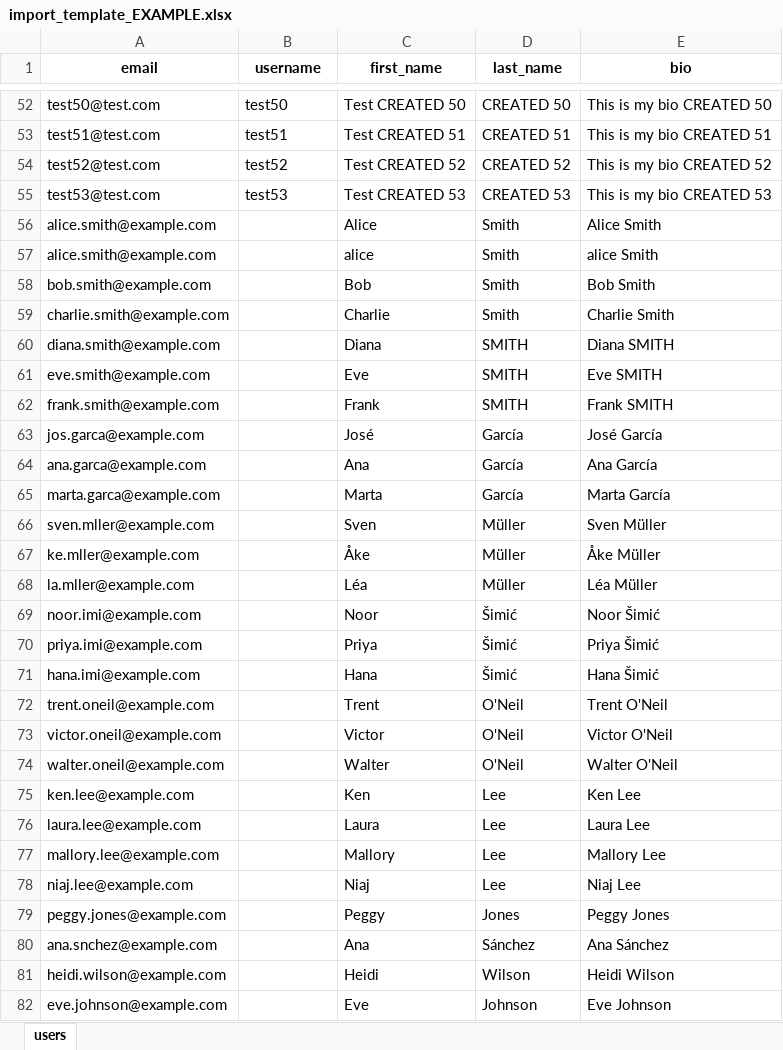
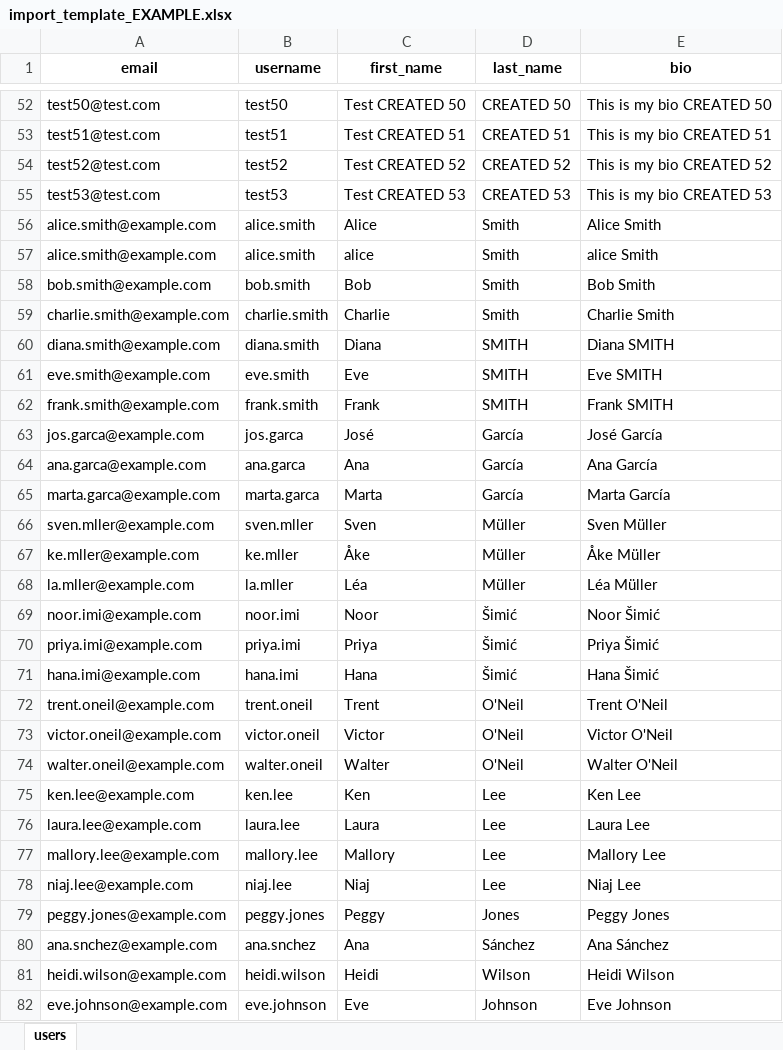
Before and after one commit to inartov555/user_hub_web_app, an Excel workbook: test_data/import_template_EXAMPLE.xlsx, sheet users, drawn as a sheet; only a part is shown, gaps mark what is left out; values as stored, in another font and other column widths than the file's, no borders; the diff covers the shown part only; the diff names each change by its address in the sheet, - before the commit and + after, or states it on an @@ line.

```diff
--- a/test_data/import_template_EXAMPLE.xlsx (sheet users)
+++ b/test_data/import_template_EXAMPLE.xlsx (sheet users)
-B56:B57 (username): (empty)
+B56:B57 (username): alice.smith
-B58 (username): (empty)
+B58 (username): bob.smith
-B59 (username): (empty)
+B59 (username): charlie.smith
-B60 (username): (empty)
+B60 (username): diana.smith
-B61 (username): (empty)
+B61 (username): eve.smith
-B62 (username): (empty)
+B62 (username): frank.smith
-B63 (username): (empty)
+B63 (username): jos.garca
-B64 (username): (empty)
+B64 (username): ana.garca
-B65 (username): (empty)
+B65 (username): marta.garca
-B66 (username): (empty)
+B66 (username): sven.mller
-B67 (username): (empty)
+B67 (username): ke.mller
-B68 (username): (empty)
+B68 (username): la.mller
-B69 (username): (empty)
+B69 (username): noor.imi
-B70 (username): (empty)
+B70 (username): priya.imi
-B71 (username): (empty)
+B71 (username): hana.imi
-B72 (username): (empty)
+B72 (username): trent.oneil
-B73 (username): (empty)
+B73 (username): victor.oneil
-B74 (username): (empty)
+B74 (username): walter.oneil
-B75 (username): (empty)
+B75 (username): ken.lee
-B76 (username): (empty)
+B76 (username): laura.lee
-B77 (username): (empty)
+B77 (username): mallory.lee
-B78 (username): (empty)
+B78 (username): niaj.lee
-B79 (username): (empty)
+B79 (username): peggy.jones
-B80 (username): (empty)
+B80 (username): ana.snchez
-B81 (username): (empty)
+B81 (username): heidi.wilson
-B82 (username): (empty)
+B82 (username): eve.johnson
```
Also changed, not shown: 53 edited cells elsewhere in this sheet.
